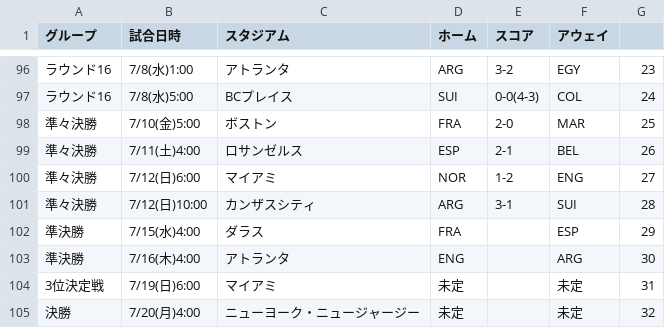
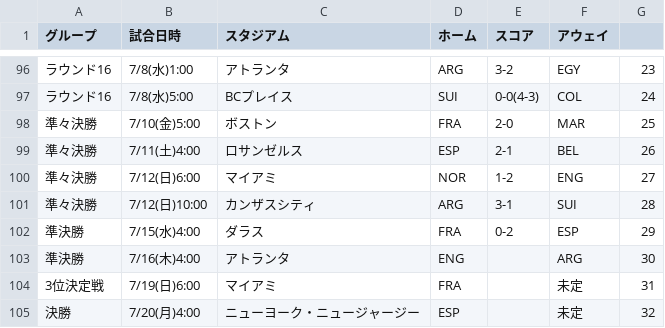
Before and after one commit to yonesuna/zqTPxj2BhiZmVyaDAYv7BqCJU4bYjcFjSvMVad8h, a CSV file: embedded-match.csv, drawn as a sheet; only a part is shown, gaps mark what is left out.

Commit message:
Update embedded-match.csv

```diff
--- a/embedded-match.csv
+++ b/embedded-match.csv
@@ -101,5 +101,5 @@
 準々決勝,7/12(日)10:00,カンザスシティ,ARG,3-1,SUI,28
-準決勝,7/15(水)4:00,ダラス,FRA,,ESP,29
+準決勝,7/15(水)4:00,ダラス,FRA,0-2,ESP,29
 準決勝,7/16(木)4:00,アトランタ,ENG,,ARG,30
-3位決定戦,7/19(日)6:00,マイアミ,未定,,未定,31
-決勝,7/20(月)4:00,ニューヨーク・ニュージャージー,未定,,未定,32
+3位決定戦,7/19(日)6:00,マイアミ,FRA,,未定,31
+決勝,7/20(月)4:00,ニューヨーク・ニュージャージー,ESP,,未定,32
```
